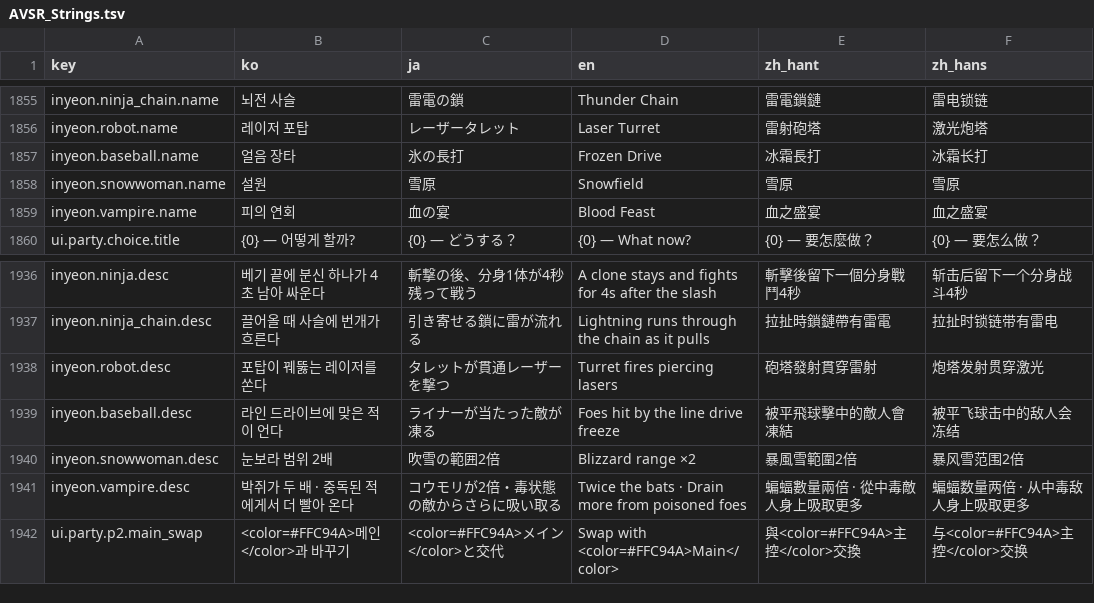
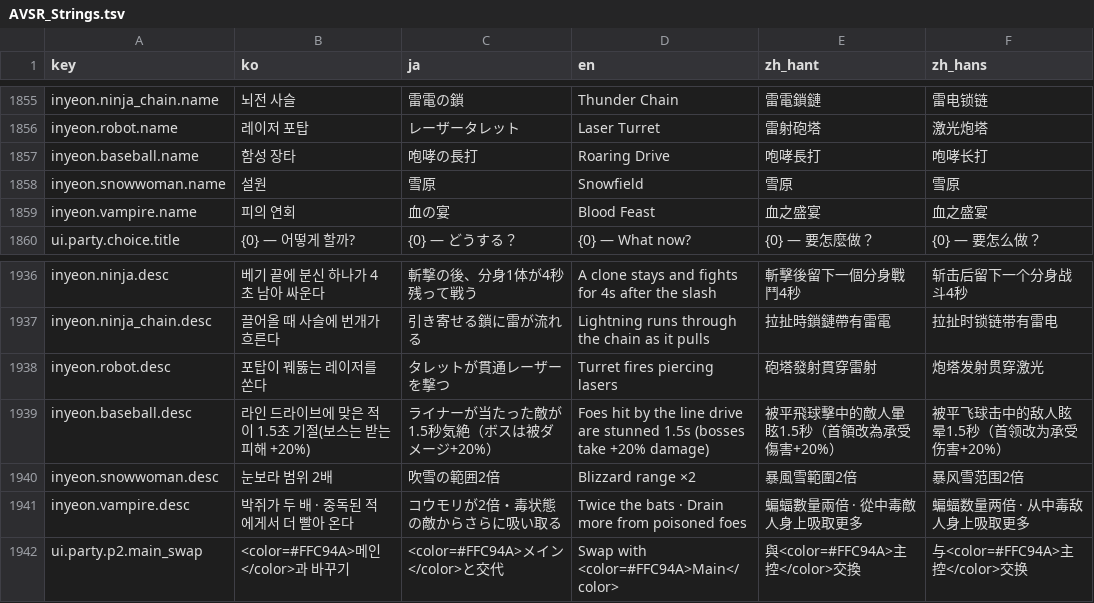
Before and after one commit to inpiawon-ui/AvengingSprit, a TSV file: Projects/AVSR/Localization/AVSR_Strings.tsv, drawn as a sheet; only a part is shown, gaps mark what is left out.

```diff
--- a/Projects/AVSR/Localization/AVSR_Strings.tsv
+++ b/Projects/AVSR/Localization/AVSR_Strings.tsv
@@ -1856,3 +1856,3 @@ inyeon.ninja_chain.name	뇌전 사슬	雷電の鎖	Thunder Chain	雷電鎖鏈
 inyeon.robot.name	레이저 포탑	レーザータレット	Laser Turret	雷射砲塔	激光炮塔
-inyeon.baseball.name	얼음 장타	氷の長打	Frozen Drive	冰霜長打	冰霜长打
+inyeon.baseball.name	함성 장타	咆哮の長打	Roaring Drive	咆哮長打	咆哮长打
 inyeon.snowwoman.name	설원	雪原	Snowfield	雪原	雪原
@@ -1938,3 +1938,3 @@ inyeon.ninja_chain.desc	끌어올 때 사슬에 번개가 흐른다	引き寄せ
 inyeon.robot.desc	포탑이 꿰뚫는 레이저를 쏜다	タレットが貫通レーザーを撃つ	Turret fires piercing lasers	砲塔發射貫穿雷射	炮塔发射贯穿激光
-inyeon.baseball.desc	라인 드라이브에 맞은 적이 언다	ライナーが当たった敵が凍る	Foes hit by the line drive freeze	被平飛球擊中的敵人會凍結	被平飞球击中的敌人会冻结
+inyeon.baseball.desc	라인 드라이브에 맞은 적이 1.5초 기절(보스는 받는 피해 +20%)	ライナーが当たった敵が1.5秒気絶（ボスは被ダメージ+20%）	Foes hit by the line drive are stunned 1.5s (bosses take +20% damage)	被平飛球擊中的敵人暈眩1.5秒（首領改為承受傷害+20%）	被平飞球击中的敌人眩晕1.5秒（首领改为承受伤害+20%）
 inyeon.snowwoman.desc	눈보라 범위 2배	吹雪の範囲2倍	Blizzard range ×2	暴風雪範圍2倍	暴风雪范围2倍
```
Also changed, not shown: 3 other files.
